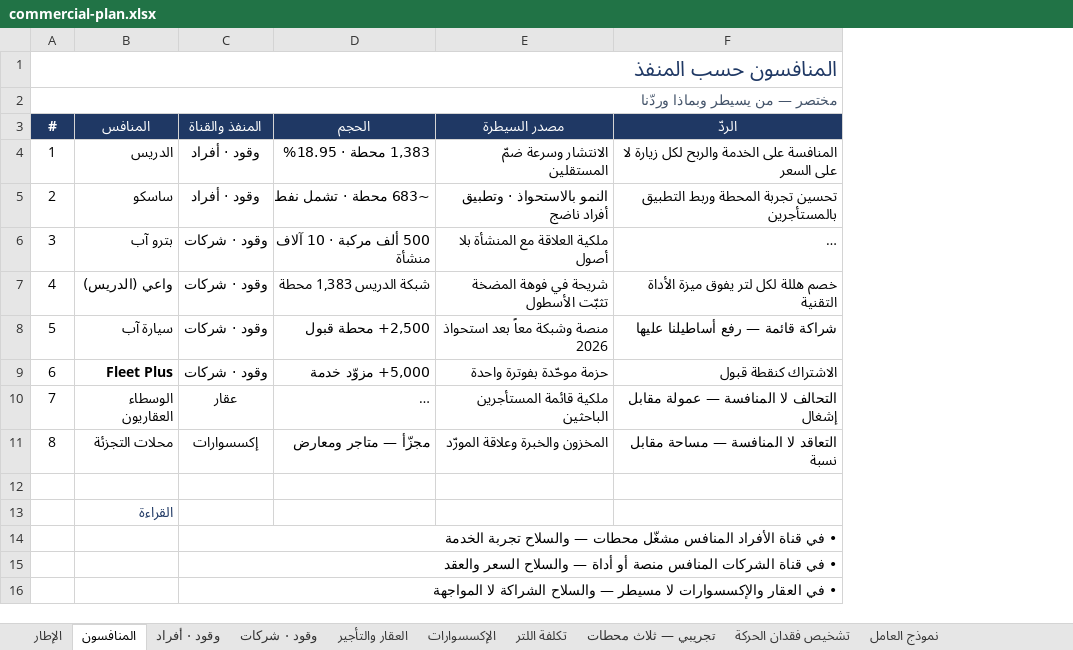
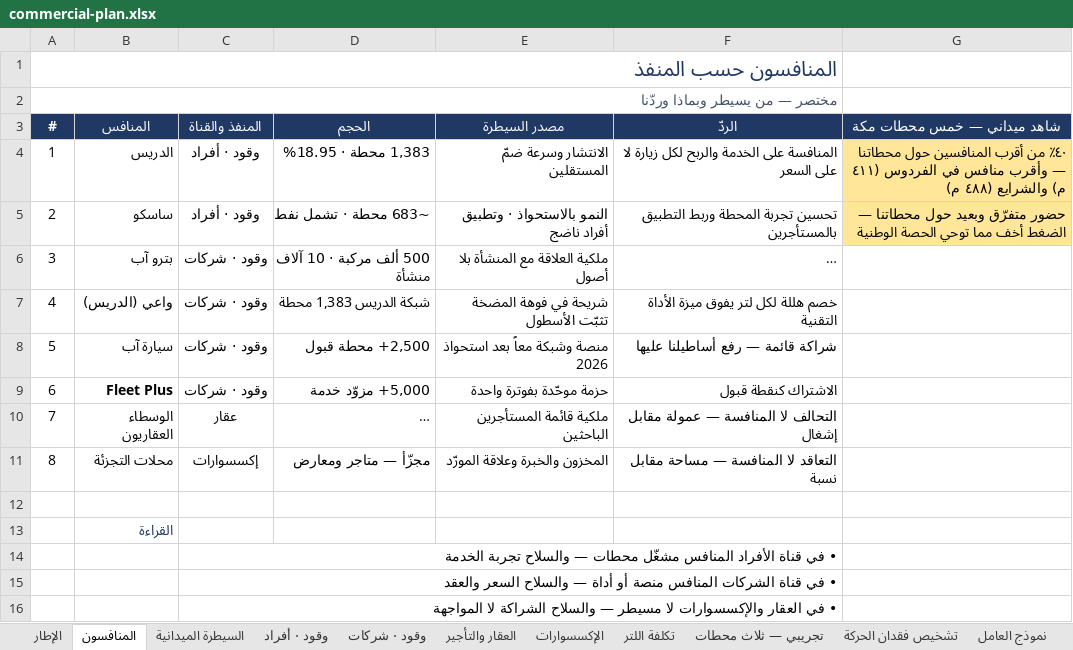
Before and after one commit to darbstations/khadija, an Excel workbook: docs/commercial-plan.xlsx, sheet المنافسون, drawn as a sheet; long unchanged cells end in …; values as stored, in another font and other column widths than the file's, no borders; the diff names each change by its address in the sheet, - before the commit and + after, or states it on an @@ line.

```diff
--- a/docs/commercial-plan.xlsx (sheet المنافسون)
+++ b/docs/commercial-plan.xlsx (sheet المنافسون)
+sheet tab: السيطرة الميدانية
+column G (شاهد ميداني — خمس محطات مكة), rows 4-5: ٤٠٪ من أقرب المنافسين حول محطاتنا — وأقرب منافس في الفردوس (٤١١ م) والشرايع (٤٨٨ م) | حضور متفرّق وبعيد حول محطاتنا — الضغط أخف مما توحي الحصة الوطنية
```
Also changed, not shown: 2 other files.
